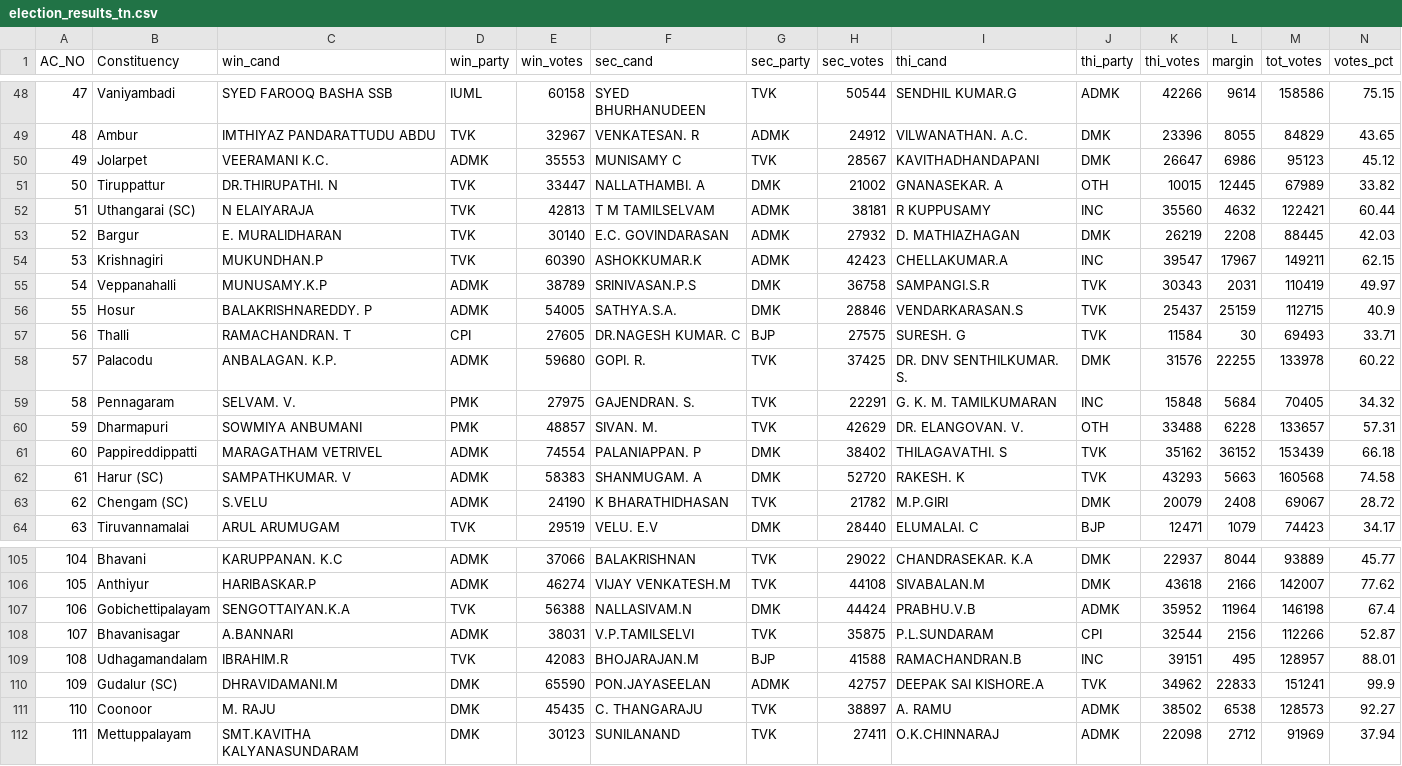
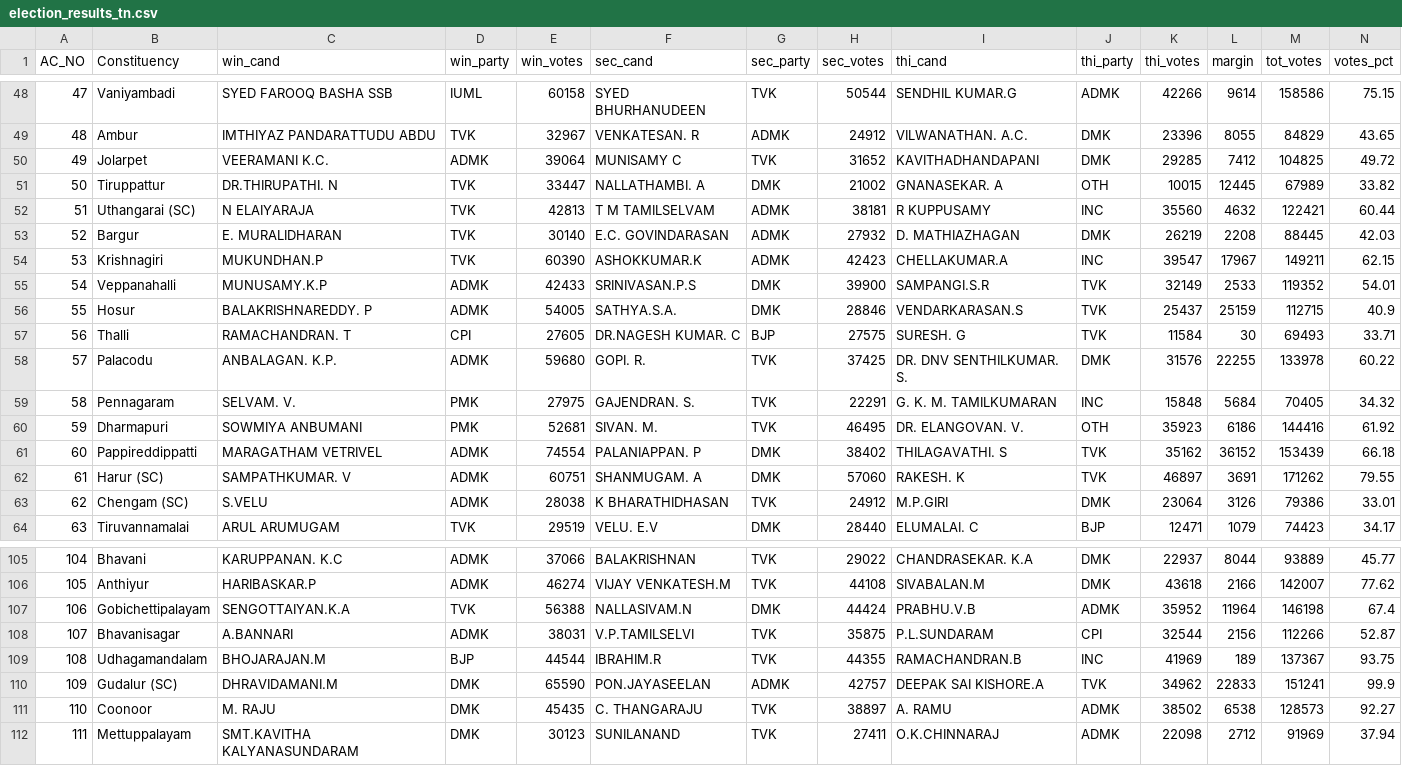
Before and after one commit to abhi0420/Election-tracker, a CSV file: election_results_tn.csv, drawn as a sheet; only a part is shown, gaps mark what is left out; the diff covers the shown part only.

```diff
--- a/election_results_tn.csv
+++ b/election_results_tn.csv
@@ -49,3 +49,3 @@ AC_NO,Constituency,win_cand,win_party,win_votes,sec_cand,sec_party,sec_votes,thi
 48,Ambur,IMTHIYAZ PANDARATTUDU ABDU,TVK,32967,VENKATESAN. R,ADMK,24912,VILWANATHAN. A.C.,DMK,23396,8055,84829,43.65
-49,Jolarpet,VEERAMANI K.C.,ADMK,35553,MUNISAMY C,TVK,28567,KAVITHADHANDAPANI,DMK,26647,6986,95123,45.12
+49,Jolarpet,VEERAMANI K.C.,ADMK,39064,MUNISAMY C,TVK,31652,KAVITHADHANDAPANI,DMK,29285,7412,104825,49.72
 50,Tiruppattur,DR.THIRUPATHI. N,TVK,33447,NALLATHAMBI. A,DMK,21002,GNANASEKAR. A,OTH,10015,12445,67989,33.82
@@ -54,3 +54,3 @@ AC_NO,Constituency,win_cand,win_party,win_votes,sec_cand,sec_party,sec_votes,thi
 53,Krishnagiri,MUKUNDHAN.P,TVK,60390,ASHOKKUMAR.K,ADMK,42423,CHELLAKUMAR.A,INC,39547,17967,149211,62.15
-54,Veppanahalli,MUNUSAMY.K.P,ADMK,38789,SRINIVASAN.P.S,DMK,36758,SAMPANGI.S.R,TVK,30343,2031,110419,49.97
+54,Veppanahalli,MUNUSAMY.K.P,ADMK,42433,SRINIVASAN.P.S,DMK,39900,SAMPANGI.S.R,TVK,32149,2533,119352,54.01
 55,Hosur,BALAKRISHNAREDDY. P,ADMK,54005,SATHYA.S.A.,DMK,28846,VENDARKARASAN.S,TVK,25437,25159,112715,40.9
@@ -59,6 +59,6 @@ AC_NO,Constituency,win_cand,win_party,win_votes,sec_cand,sec_party,sec_votes,thi
 58,Pennagaram,SELVAM. V.,PMK,27975,GAJENDRAN. S.,TVK,22291,G. K. M. TAMILKUMARAN,INC,15848,5684,70405,34.32
-59,Dharmapuri,SOWMIYA ANBUMANI,PMK,48857,SIVAN. M.,TVK,42629,DR. ELANGOVAN. V.,OTH,33488,6228,133657,57.31
+59,Dharmapuri,SOWMIYA ANBUMANI,PMK,52681,SIVAN. M.,TVK,46495,DR. ELANGOVAN. V.,OTH,35923,6186,144416,61.92
 60,Pappireddippatti,MARAGATHAM VETRIVEL,ADMK,74554,PALANIAPPAN. P,DMK,38402,THILAGAVATHI. S,TVK,35162,36152,153439,66.18
-61,Harur (SC),SAMPATHKUMAR. V,ADMK,58383,SHANMUGAM. A,DMK,52720,RAKESH. K,TVK,43293,5663,160568,74.58
-62,Chengam (SC),S.VELU,ADMK,24190,K BHARATHIDHASAN,TVK,21782,M.P.GIRI,DMK,20079,2408,69067,28.72
+61,Harur (SC),SAMPATHKUMAR. V,ADMK,60751,SHANMUGAM. A,DMK,57060,RAKESH. K,TVK,46897,3691,171262,79.55
+62,Chengam (SC),S.VELU,ADMK,28038,K BHARATHIDHASAN,TVK,24912,M.P.GIRI,DMK,23064,3126,79386,33.01
 63,Tiruvannamalai,ARUL ARUMUGAM,TVK,29519,VELU. E.V,DMK,28440,ELUMALAI. C,BJP,12471,1079,74423,34.17
@@ -108,3 +108,3 @@ AC_NO,Constituency,win_cand,win_party,win_votes,sec_cand,sec_party,sec_votes,thi
 107,Bhavanisagar,A.BANNARI,ADMK,38031,V.P.TAMILSELVI,TVK,35875,P.L.SUNDARAM,CPI,32544,2156,112266,52.87
-108,Udhagamandalam,IBRAHIM.R,TVK,42083,BHOJARAJAN.M,BJP,41588,RAMACHANDRAN.B,INC,39151,495,128957,88.01
+108,Udhagamandalam,BHOJARAJAN.M,BJP,44544,IBRAHIM.R,TVK,44355,RAMACHANDRAN.B,INC,41969,189,137367,93.75
 109,Gudalur (SC),DHRAVIDAMANI.M,DMK,65590,PON.JAYASEELAN,ADMK,42757,DEEPAK SAI KISHORE.A,TVK,34962,22833,151241,99.9
```
Also changed, not shown: 94 edited cells elsewhere in this file, election_results_assam.csv, election_results_kerala.csv, 6 other files.
